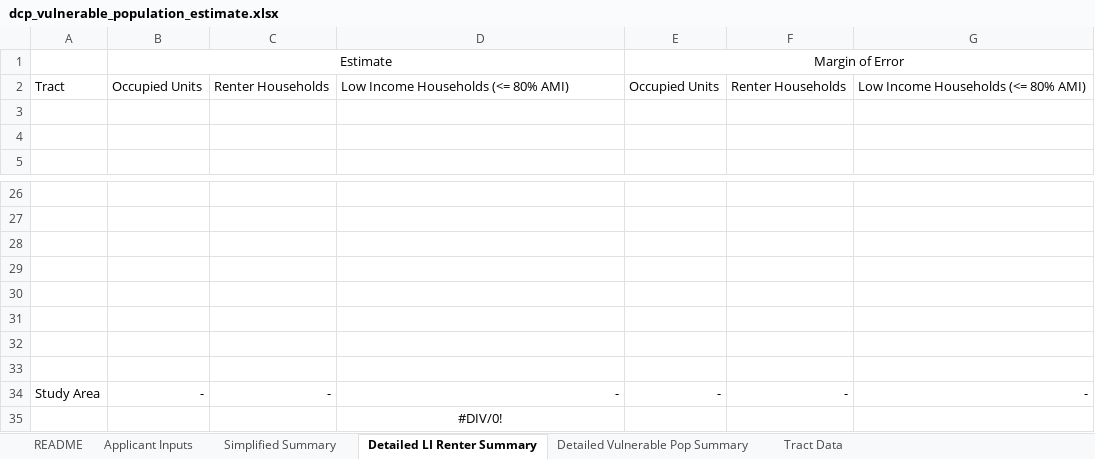
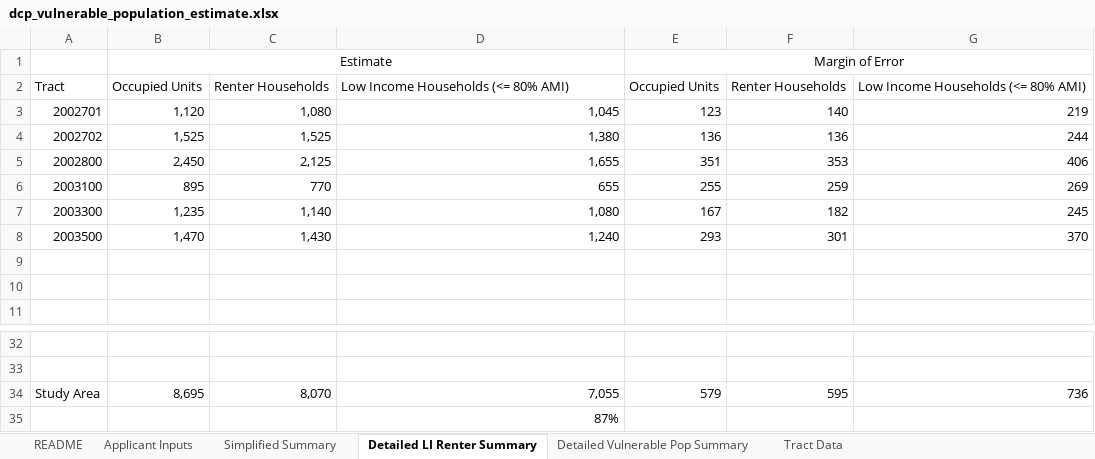
Before and after one commit to NYCPlanning/data-engineering, an Excel workbook: products/ceqr/datasets/dcp_vulnerable_population_estimate.xlsx, sheet Detailed LI Renter Summary, drawn as a sheet; only a part is shown, gaps mark what is left out; values as stored, in another font and other column widths than the file's, no borders; removed rows and columns are numbered as before the commit, all else as after; the diff names each change by its address in the sheet, - before the commit and + after, or states it on an @@ line.

```diff
--- a/products/ceqr/datasets/dcp_vulnerable_population_estimate.xlsx (sheet Detailed LI Renter Summary)
+++ b/products/ceqr/datasets/dcp_vulnerable_population_estimate.xlsx (sheet Detailed LI Renter Summary)
+row 3: 2002701 | 1,120 | 1,080 | 1,045 | 123 | 140 | 219
+row 4: 2002702 | 1,525 | 1,525 | 1,380 | 136 | 136 | 244
+row 5: 2002800 | 2,450 | 2,125 | 1,655 | 351 | 353 | 406
+row 6: 2003100 | 895 | 770 | 655 | 255 | 259 | 269
+row 7: 2003300 | 1,235 | 1,140 | 1,080 | 167 | 182 | 245
+row 8: 2003500 | 1,470 | 1,430 | 1,240 | 293 | 301 | 370
-row 34: (empty)
+row 34: Study Area | 8,695 | 8,070 | 7,055 | 579 | 595 | 736
-row 29: (empty)
-row 30: (empty)
-row 31: (empty)
-row 32: (empty)
-row 33: (empty)
-row 34: Study Area | - | - | - | - | - | -
-D35: #DIV/0!
+D35: 87%
-D35 alignment: center
+D35 alignment: right
```
Also changed, not shown: sheet Detailed Vulnerable Pop Summary, sheet Simplified Summary, sheet Applicant Inputs, sheet Tract Data, sheet README, formulas that keep their value, 2 other files.
